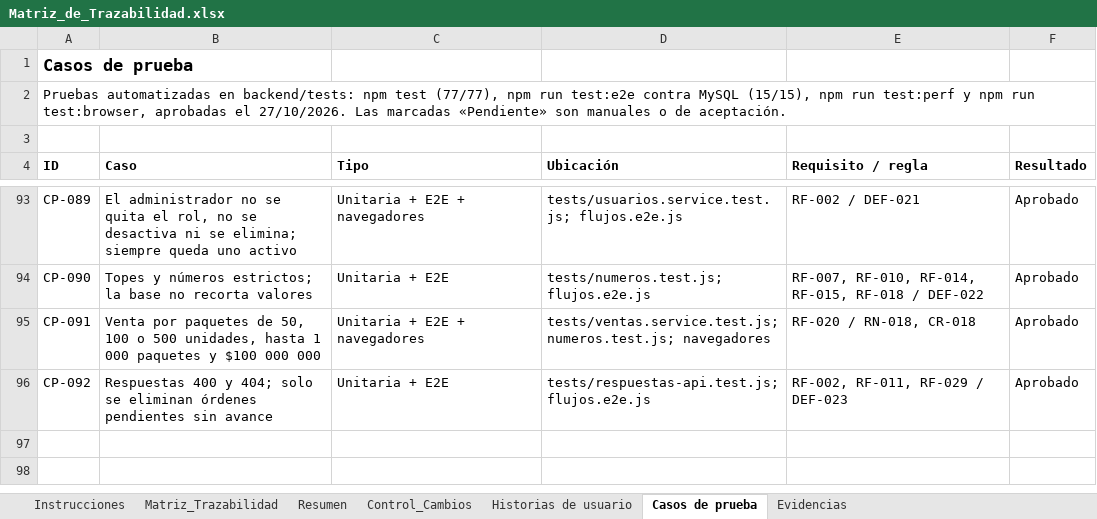
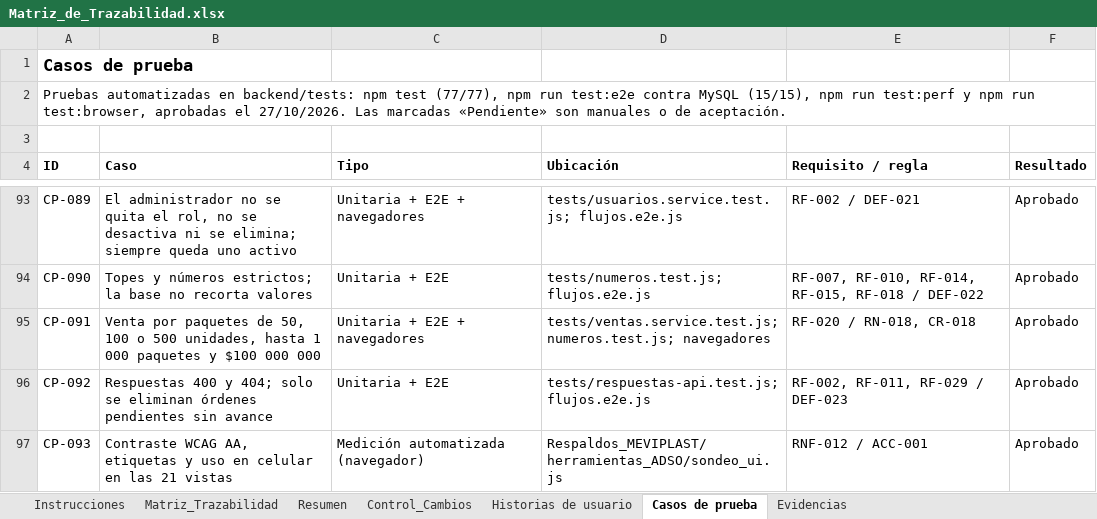
Before and after one commit to Pafuna08/MEVIPLAST-NODEJS, an Excel workbook: docs/Documentacion_Proyecto_ADSO/02_Requisitos/Matriz_de_Trazabilidad.xlsx, sheet Casos de prueba, drawn as a sheet; only a part is shown, gaps mark what is left out; values as stored, in another font and other column widths than the file's, no borders; the diff names each change by its address in the sheet, - before the commit and + after, or states it on an @@ line.

```diff
--- a/docs/Documentacion_Proyecto_ADSO/02_Requisitos/Matriz_de_Trazabilidad.xlsx (sheet Casos de prueba)
+++ b/docs/Documentacion_Proyecto_ADSO/02_Requisitos/Matriz_de_Trazabilidad.xlsx (sheet Casos de prueba)
+row 97: CP-093 | Contraste WCAG AA, etiquetas y uso en celular en las 21 vistas | Medición automatizada (navegador) | Respaldos_MEVIPLAST/herramientas_ADSO/sondeo_ui.js | RNF-012 / ACC-001 | Aprobado
```
Also changed, not shown: sheet Control_Cambios, sheet Evidencias, sheet Matriz_Trazabilidad, docs/Documentacion_Proyecto_ADSO/00_Gobierno_Documental/Indice_Maestro.xlsx, docs/Documentacion_Proyecto_ADSO/07_Evaluacion/Lista_de_Chequeo_Final.xlsx, 35 other files.
